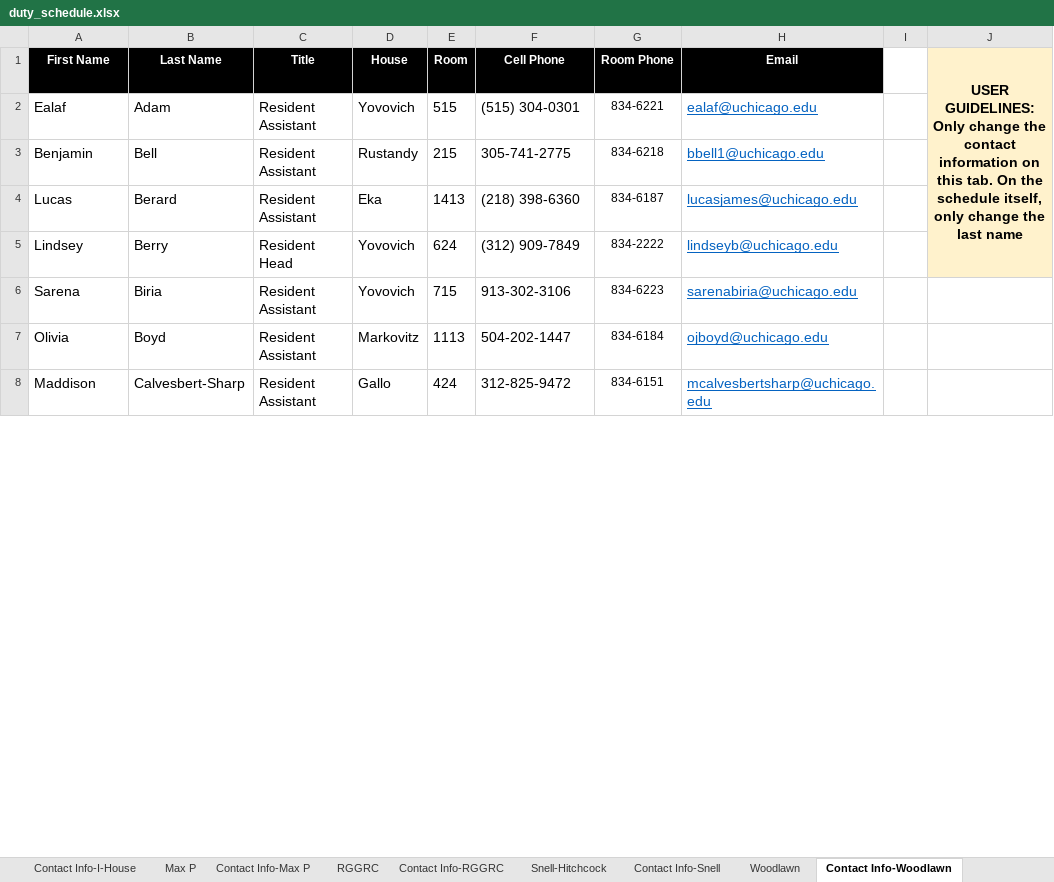
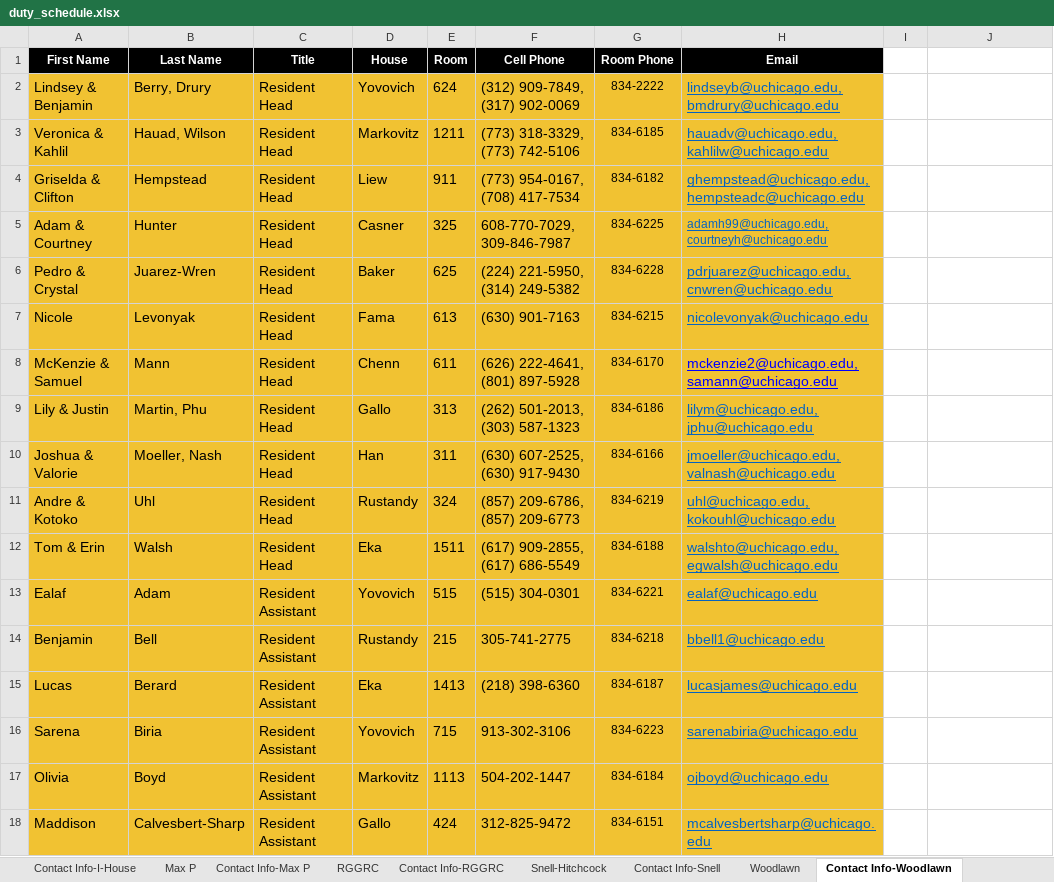
Before and after one commit to daviddagyei/UChicago-ResHall-Duty-Schedule, an Excel workbook: data/duty_schedule.xlsx, sheet Contact Info-Woodlawn, drawn as a sheet; only a part is shown; values as stored, in another font and other column widths than the file's, no borders; removed rows and columns are numbered as before the commit, all else as after; the diff covers the shown part only; the diff names each change by its address in the sheet, - before the commit and + after, or states it on an @@ line.

```diff
--- a/data/duty_schedule.xlsx (sheet Contact Info-Woodlawn)
+++ b/data/duty_schedule.xlsx (sheet Contact Info-Woodlawn)
-J1: USER GUIDELINES: Only change the contact information on this tab. On the schedule itself, only change the last name
+J1: (empty)
-J1 fill: #FFF2CC
+J1 fill: none
-J1:J5 merged
+row 2: Lindsey & Benjamin | Berry, Drury | Resident Head | Yovovich | 624 | (312) 909-7849, (317) 902-0069 | 834-2222 | lindseyb@uchicago.edu, bmdrury@uchicago.edu
+row 3: Veronica & Kahlil | Hauad, Wilson | Resident Head | Markovitz | 1211 | (773) 318-3329, (773) 742-5106 | 834-6185 | hauadv@uchicago.edu, kahlilw@uchicago.edu
+row 4: Griselda & Clifton | Hempstead | Resident Head | Liew | 911 | (773) 954-0167, (708) 417-7534 | 834-6182 | ghempstead@uchicago.edu, hempsteadc@uchicago.edu
+row 5: Adam & Courtney | Hunter | Resident Head | Casner | 325 | 608-770-7029, 309-846-7987 | 834-6225 | adamh99@uchicago.edu, courtneyh@uchicago.edu
+row 6: Pedro & Crystal | Juarez-Wren | Resident Head | Baker | 625 | (224) 221-5950, (314) 249-5382 | 834-6228 | pdrjuarez@uchicago.edu, cnwren@uchicago.edu
@@ row 26 moved to row 7: Nicole @@
+row 8: McKenzie & Samuel | Mann | Resident Head | Chenn | 611 | (626) 222-4641, (801) 897-5928 | 834-6170 | mckenzie2@uchicago.edu, samann@uchicago.edu
+row 9: Lily & Justin | Martin, Phu | Resident Head | Gallo | 313 | (262) 501-2013, (303) 587-1323 | 834-6186 | lilym@uchicago.edu, jphu@uchicago.edu
+row 10: Joshua & Valorie | Moeller, Nash | Resident Head | Han | 311 | (630) 607-2525, (630) 917-9430 | 834-6166 | jmoeller@uchicago.edu, valnash@uchicago.edu
+row 11: Andre & Kotoko | Uhl | Resident Head | Rustandy | 324 | (857) 209-6786, (857) 209-6773 | 834-6219 | uhl@uchicago.edu, kokouhl@uchicago.edu
+row 12: Tom & Erin | Walsh | Resident Head | Eka | 1511 | (617) 909-2855, (617) 686-5549 | 834-6188 | walshto@uchicago.edu, egwalsh@uchicago.edu
-A13:H15 fill: none
+A13:H15 fill: #F1C232
-row 5: Lindsey | Berry | Resident Head | Yovovich | 624 | (312) 909-7849 | 834-2222 | lindseyb@uchicago.edu
-A16:H18 fill: none
+A16:H18 fill: #F1C232
```
Also changed, not shown: 19 removed rows and cell formats elsewhere in this sheet, sheet I-House, sheet RGGRC, sheet Max P, sheet Burton Judson, sheet Woodlawn, sheet Campus North, 7 more sheets, formulas that keep their value, hidden cells, 5 other files.
